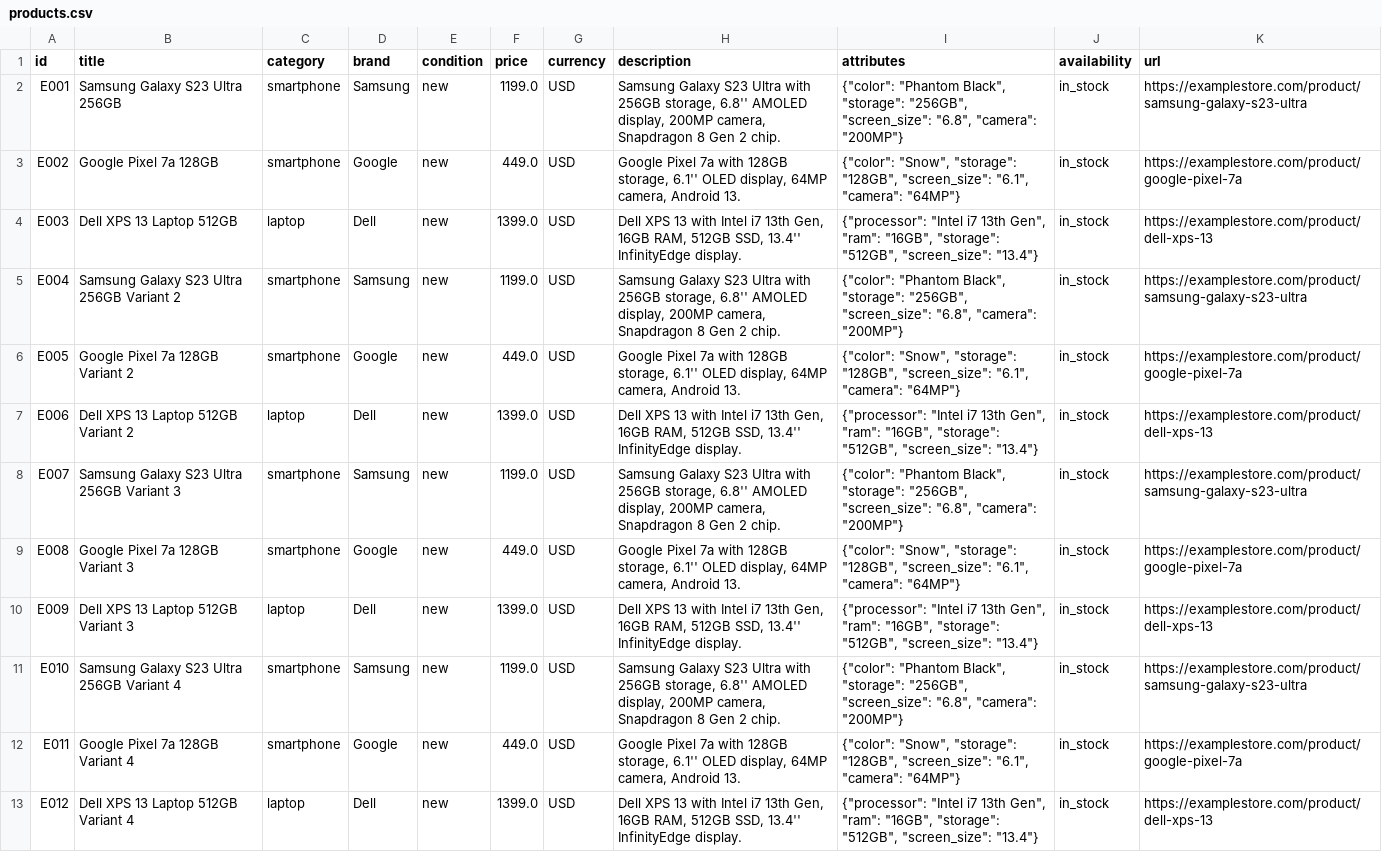
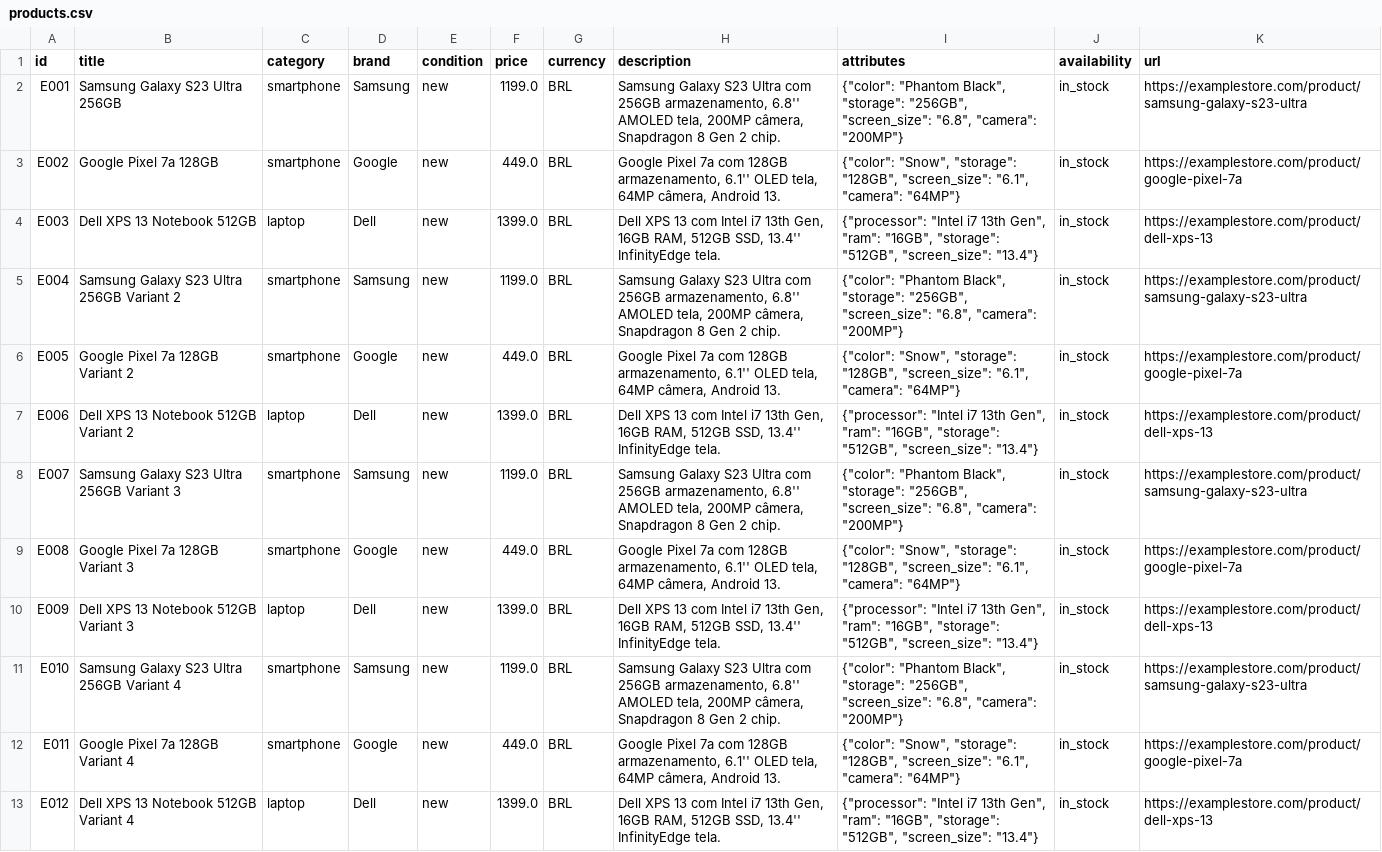
Before and after one commit to tiagopaes/ecommerce-rag, a CSV file: data/products.csv, drawn as a sheet; only a part is shown; the diff covers the shown part only; the diff names each change by its address in the sheet, - before the commit and + after, or states it on an @@ line.

Commit message:
Update products.csv

```diff
--- a/data/products.csv
+++ b/data/products.csv
-G2:G13 (currency): USD
+G2:G13 (currency): BRL
-H2 (description): …S23 Ultra with 256GB storage, 6.8'' AMOLED display, 200MP camera, Snapdragon 8…
+H2 (description): …S23 Ultra com 256GB armazenamento, 6.8'' AMOLED tela, 200MP câmera, Snapdragon 8…
-H3 (description): …Pixel 7a with 128GB storage, 6.1'' OLED display, 64MP camera, Android 13.
+H3 (description): …Pixel 7a com 128GB armazenamento, 6.1'' OLED tela, 64MP câmera, Android 13.
-B4 (title): Dell XPS 13 Laptop 512GB
+B4 (title): Dell XPS 13 Notebook 512GB
-H4 (description): …XPS 13 with Intel i7 13th Gen, 16GB RAM, 512GB SSD, 13.4'' InfinityEdge display.
+H4 (description): …XPS 13 com Intel i7 13th Gen, 16GB RAM, 512GB SSD, 13.4'' InfinityEdge tela.
-H5 (description): …S23 Ultra with 256GB storage, 6.8'' AMOLED display, 200MP camera, Snapdragon 8…
+H5 (description): …S23 Ultra com 256GB armazenamento, 6.8'' AMOLED tela, 200MP câmera, Snapdragon 8…
-H6 (description): …Pixel 7a with 128GB storage, 6.1'' OLED display, 64MP camera, Android 13.
+H6 (description): …Pixel 7a com 128GB armazenamento, 6.1'' OLED tela, 64MP câmera, Android 13.
-B7 (title): Dell XPS 13 Laptop 512GB Variant 2
+B7 (title): Dell XPS 13 Notebook 512GB Variant 2
-H7 (description): …XPS 13 with Intel i7 13th Gen, 16GB RAM, 512GB SSD, 13.4'' InfinityEdge display.
+H7 (description): …XPS 13 com Intel i7 13th Gen, 16GB RAM, 512GB SSD, 13.4'' InfinityEdge tela.
-H8 (description): …S23 Ultra with 256GB storage, 6.8'' AMOLED display, 200MP camera, Snapdragon 8…
+H8 (description): …S23 Ultra com 256GB armazenamento, 6.8'' AMOLED tela, 200MP câmera, Snapdragon 8…
-H9 (description): …Pixel 7a with 128GB storage, 6.1'' OLED display, 64MP camera, Android 13.
+H9 (description): …Pixel 7a com 128GB armazenamento, 6.1'' OLED tela, 64MP câmera, Android 13.
-B10 (title): Dell XPS 13 Laptop 512GB Variant 3
+B10 (title): Dell XPS 13 Notebook 512GB Variant 3
-H10 (description): …XPS 13 with Intel i7 13th Gen, 16GB RAM, 512GB SSD, 13.4'' InfinityEdge display.
+H10 (description): …XPS 13 com Intel i7 13th Gen, 16GB RAM, 512GB SSD, 13.4'' InfinityEdge tela.
-H11 (description): …S23 Ultra with 256GB storage, 6.8'' AMOLED display, 200MP camera, Snapdragon 8…
+H11 (description): …S23 Ultra com 256GB armazenamento, 6.8'' AMOLED tela, 200MP câmera, Snapdragon 8…
-H12 (description): …Pixel 7a with 128GB storage, 6.1'' OLED display, 64MP camera, Android 13.
+H12 (description): …Pixel 7a com 128GB armazenamento, 6.1'' OLED tela, 64MP câmera, Android 13.
-B13 (title): Dell XPS 13 Laptop 512GB Variant 4
+B13 (title): Dell XPS 13 Notebook 512GB Variant 4
-H13 (description): …XPS 13 with Intel i7 13th Gen, 16GB RAM, 512GB SSD, 13.4'' InfinityEdge display.
+H13 (description): …XPS 13 com Intel i7 13th Gen, 16GB RAM, 512GB SSD, 13.4'' InfinityEdge tela.
```
Also changed, not shown: 97 edited cells elsewhere in this file.
